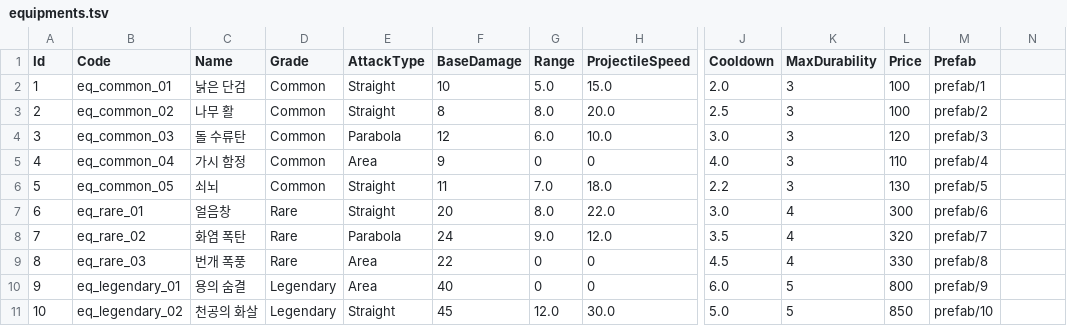
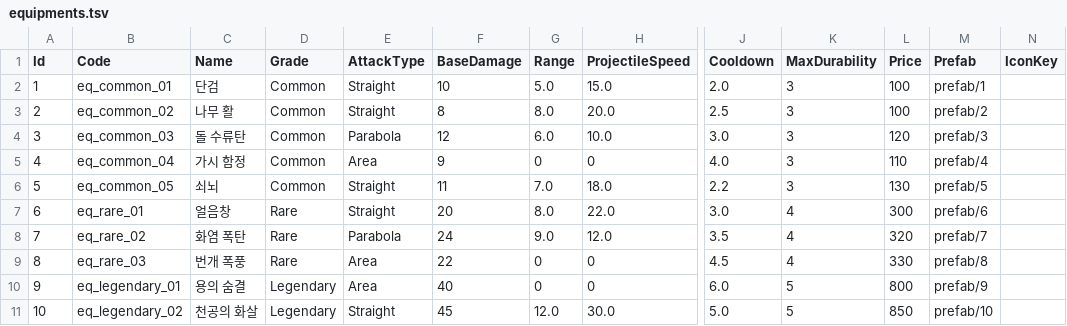
Before and after one commit to KooHoo-Dev/3rd-TeamProject-KM, a TSV file: Assets/StreamingAssets/Table/Equipment/equipments.tsv, drawn as a sheet; only a part is shown, gaps mark what is left out; the diff names each change by its address in the sheet, - before the commit and + after, or states it on an @@ line.

Commit message:
EquipmentDef, EquipmentDTO, EquipmentTable, equipment.tsv 수정
프리팹, 아이콘이미지 추가

```diff
--- a/Assets/StreamingAssets/Table/Equipment/equipments.tsv
+++ b/Assets/StreamingAssets/Table/Equipment/equipments.tsv
-N1: (empty)
+N1: IconKey
-C2 (Name): 낡은 단검
+C2 (Name): 단검
```
Also changed, not shown: 3 other files.
